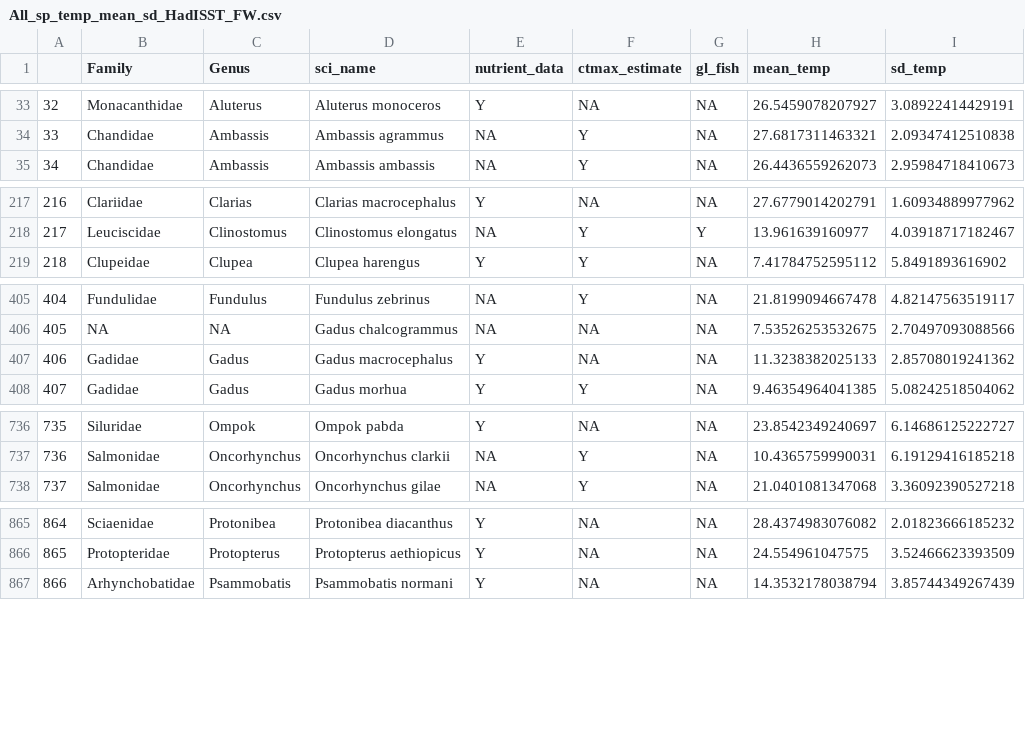
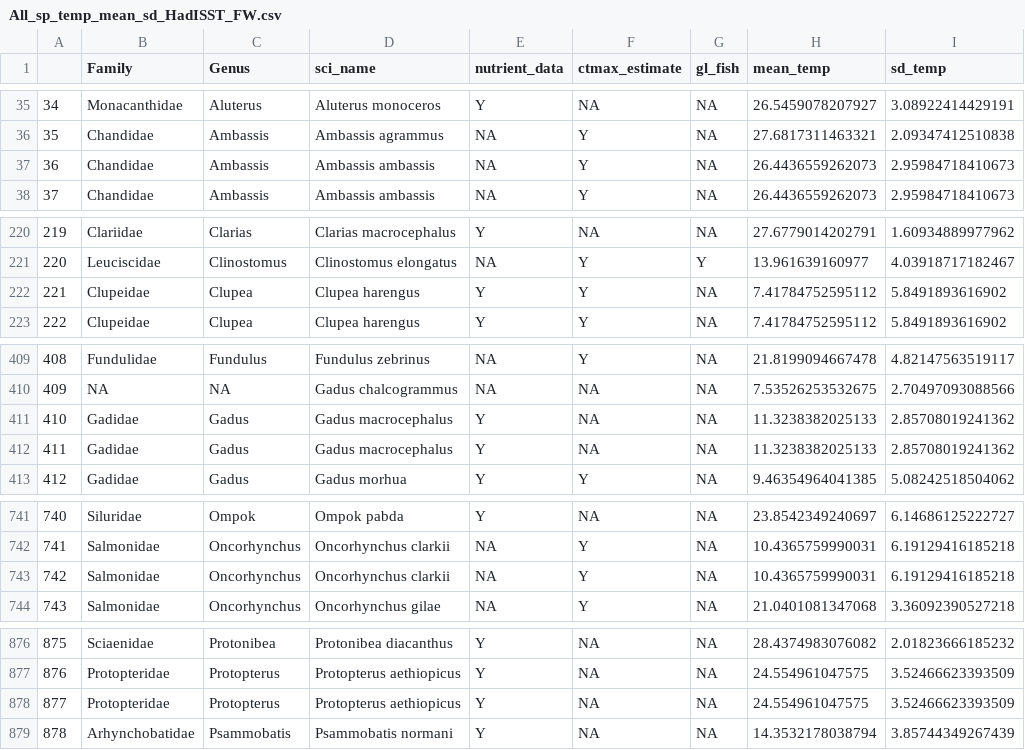
Before and after one commit to mariegutgesell/thermal_nutrients_2, a CSV file: data/processed_data/All_sp_temp_mean_sd_HadISST_FW.csv, drawn as a sheet; only a part is shown, gaps mark what is left out; the diff covers the shown part only; the diff names each change by its address in the sheet, - before the commit and + after, or states it on an @@ line.

```diff
--- a/data/processed_data/All_sp_temp_mean_sd_HadISST_FW.csv
+++ b/data/processed_data/All_sp_temp_mean_sd_HadISST_FW.csv
@@ column A renumbered from row 11 down @@
+row 37: 36 | Chandidae | Ambassis | Ambassis ambassis | NA | Y | NA | 26.4436559262073 | 2.95984718410673
+row 222: 221 | Clupeidae | Clupea | Clupea harengus | Y | Y | NA | 7.41784752595112 | 5.8491893616902
+row 411: 410 | Gadidae | Gadus | Gadus macrocephalus | Y | NA | NA | 11.3238382025133 | 2.85708019241362
+row 743: 742 | Salmonidae | Oncorhynchus | Oncorhynchus clarkii | NA | Y | NA | 10.4365759990031 | 6.19129416185218
+row 878: 877 | Protopteridae | Protopterus | Protopterus aethiopicus | Y | NA | NA | 24.554961047575 | 3.52466623393509
```
Also changed, not shown: 14 added rows elsewhere in this file, 2 other files.
